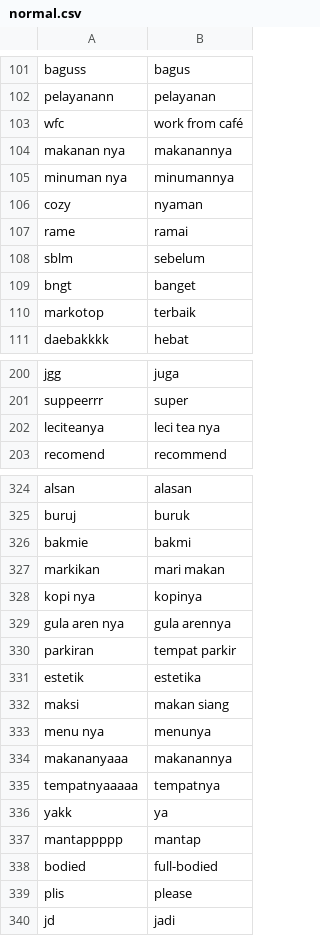
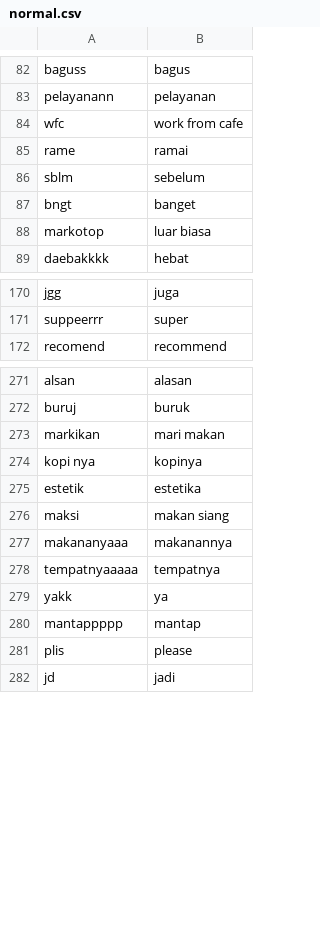
Before and after one commit to Fauzanmhr/skripsi, a CSV file: normal.csv, drawn as a sheet; only a part is shown, gaps mark what is left out; the diff covers the shown part only.

```diff
--- a/normal.csv
+++ b/normal.csv
@@ -102,6 +83,3 @@ baguss,bagus
 pelayanann,pelayanan
-wfc,work from café
-makanan nya,makanannya
-minuman nya,minumannya
-cozy,nyaman
+wfc,work from cafe
 rame,ramai
@@ -109,3 +87,3 @@ sblm,sebelum
 bngt,banget
-markotop,terbaik
+markotop,luar biasa
 daebakkkk,hebat
@@ -201,3 +171,2 @@ jgg,juga
 suppeerrr,super
-leciteanya,leci tea nya
 recomend,recommend
@@ -325,10 +272,6 @@ alsan,alasan
 buruj,buruk
-bakmie,bakmi
 markikan,mari makan
 kopi nya,kopinya
-gula aren nya,gula arennya
-parkiran,tempat parkir
 estetik,estetika
 maksi,makan siang
-menu nya,menunya
 makananyaaa,makanannya
@@ -337,3 +280,2 @@ yakk,ya
 mantappppp,mantap
-bodied,full-bodied
 plis,please
```
Also changed, not shown: 3 added rows, 69 removed rows and 6 edited cells elsewhere in this file.
